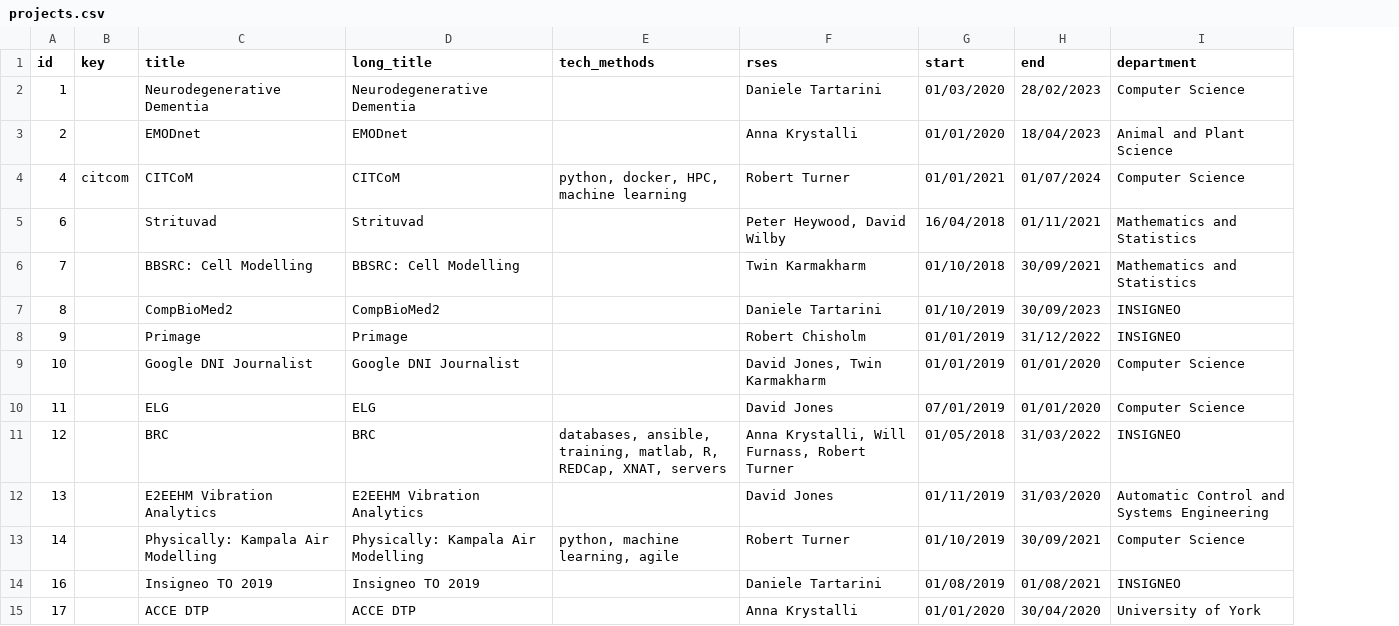
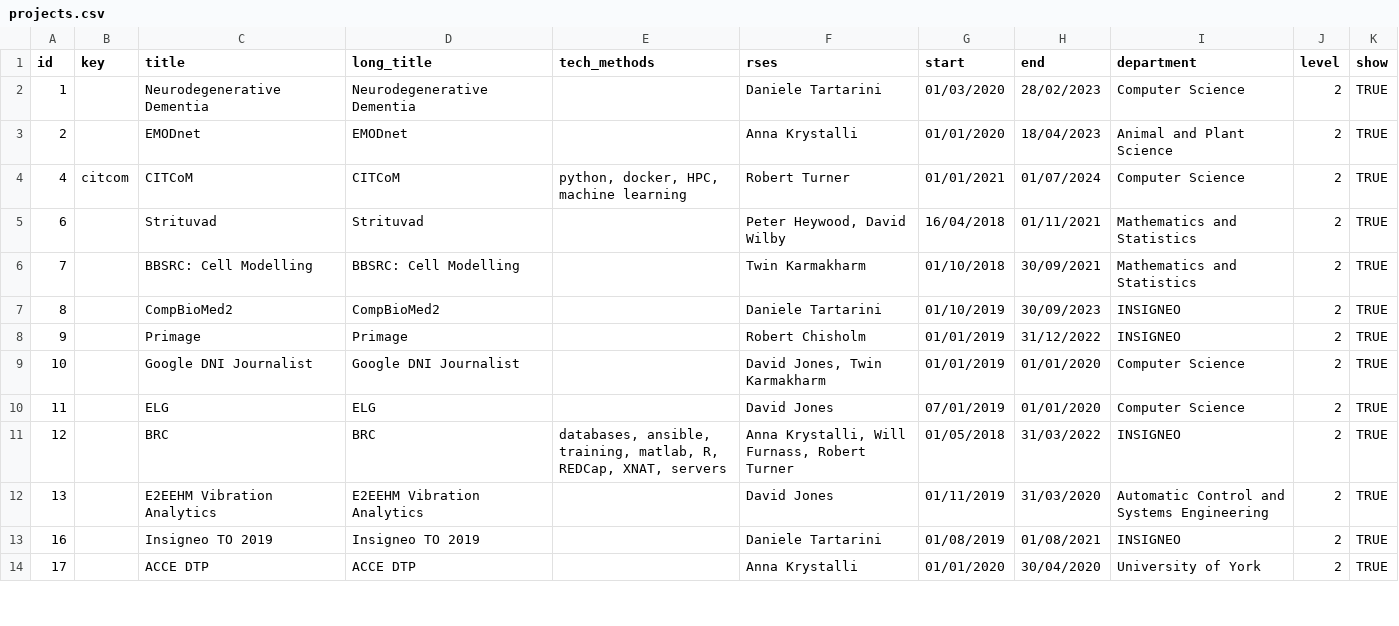
Before and after one commit to RSE-Sheffield/RSE-Sheffield.github.io, a CSV file: _data/projects.csv, drawn as a sheet; only a part is shown; removed rows and columns are numbered as before the commit, all else as after; the diff names each change by its address in the sheet, - before the commit and + after, or states it on an @@ line.

Commit message:
remove project, add columns

```diff
--- a/_data/projects.csv
+++ b/_data/projects.csv
+column J (level), rows 2-14: all 2
+column K (show), rows 2-14: all TRUE
-row 13: 14 |  | Physically: Kampala Air Modelling | Physically: Kampala Air Modelling | python, machine learning, agile | Robert Turner | 01/10/2019 | 30/09/2021 | Computer Science
```
